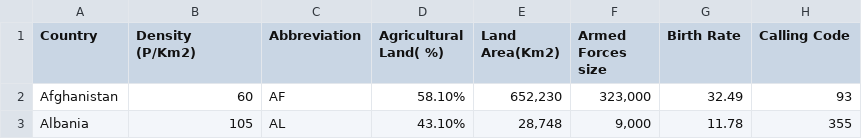
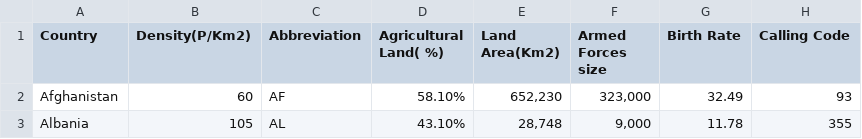
Before and after one commit to lucasjellema/worldmap-visualization-part-two, a CSV file: world-data-2023.csv, drawn as a sheet; only a part is shown; ↵ is a line break in a cell; the diff names each change by its address in the sheet, - before the commit and + after, or states it on an @@ line.

Commit message:
Correct spelling of density property

```diff
--- a/world-data-2023.csv
+++ b/world-data-2023.csv
-B1: Density ↵ (P/Km2)
+B1: Density(P/Km2)
```
